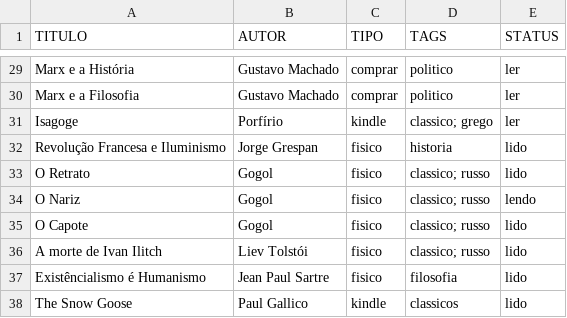
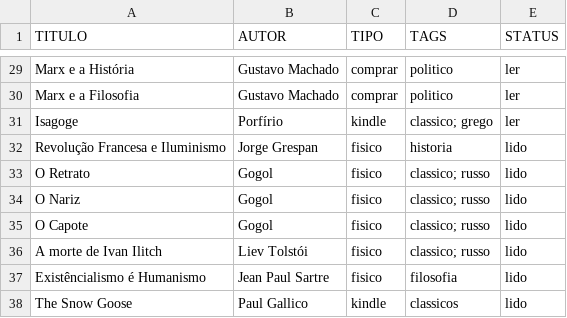
Before and after one commit to thraraujo/thraraujo.github.io, a CSV file: personal/2026-books.csv, drawn as a sheet; only a part is shown, gaps mark what is left out.

Commit message:
add more books

```diff
--- a/personal/2026-books.csv
+++ b/personal/2026-books.csv
@@ -33,3 +33,3 @@ Revolução Francesa e Iluminismo,                Jorge Grespan,       fisico, h
 O Retrato,                                      Gogol,               fisico, classico; russo,       lido
-O Nariz,                                        Gogol,               fisico, classico; russo,       lendo
+O Nariz,                                        Gogol,               fisico, classico; russo,       lido
 O Capote,                                       Gogol,               fisico, classico; russo,       lido
```
